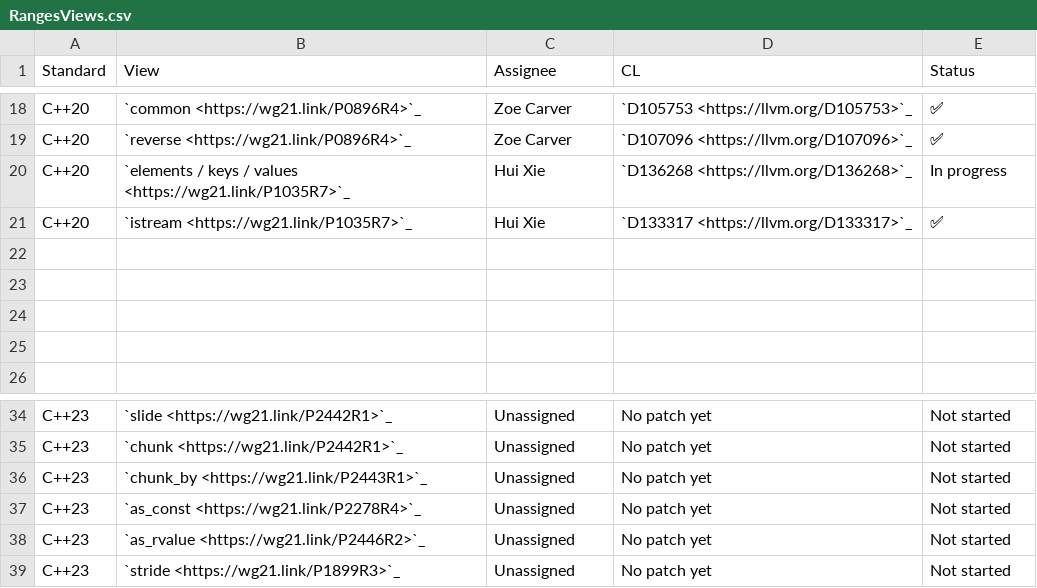
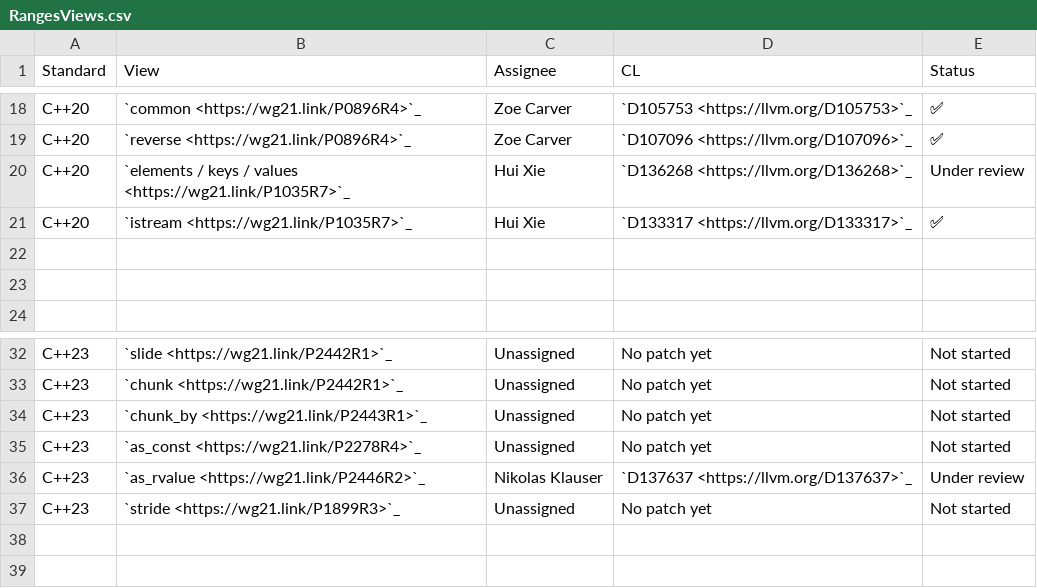
Before and after one commit to CTSRD-CHERI/libcxx, a CSV file: docs/Status/RangesViews.csv, drawn as a sheet; only a part is shown, gaps mark what is left out.

Commit message:
[libc++][ranges][NFC] Update Ranges status.
Add a link to an in-progress patch.

```diff
--- a/docs/Status/RangesViews.csv
+++ b/docs/Status/RangesViews.csv
@@ -19,6 +19,4 @@ C++20,`common <https://wg21.link/P0896R4>`_,Zoe Carver,`D105753 <https://llvm.or
 C++20,`reverse <https://wg21.link/P0896R4>`_,Zoe Carver,`D107096 <https://llvm.org/D107096>`_,✅
-C++20,`elements / keys / values <https://wg21.link/P1035R7>`_,Hui Xie,`D136268 <https://llvm.org/D136268>`_,In progress
+C++20,`elements / keys / values <https://wg21.link/P1035R7>`_,Hui Xie,`D136268 <https://llvm.org/D136268>`_,Under review
 C++20,`istream <https://wg21.link/P1035R7>`_,Hui Xie,`D133317 <https://llvm.org/D133317>`_,✅
-,,,,
-,,,,
 ,,,,
@@ -37,3 +35,3 @@ C++23,`chunk_by <https://wg21.link/P2443R1>`_,Unassigned,No patch yet,Not starte
 C++23,`as_const <https://wg21.link/P2278R4>`_,Unassigned,No patch yet,Not started
-C++23,`as_rvalue <https://wg21.link/P2446R2>`_,Unassigned,No patch yet,Not started
+C++23,`as_rvalue <https://wg21.link/P2446R2>`_,Nikolas Klauser,`D137637 <https://llvm.org/D137637>`_,Under review
 C++23,`stride <https://wg21.link/P1899R3>`_,Unassigned,No patch yet,Not started
```
